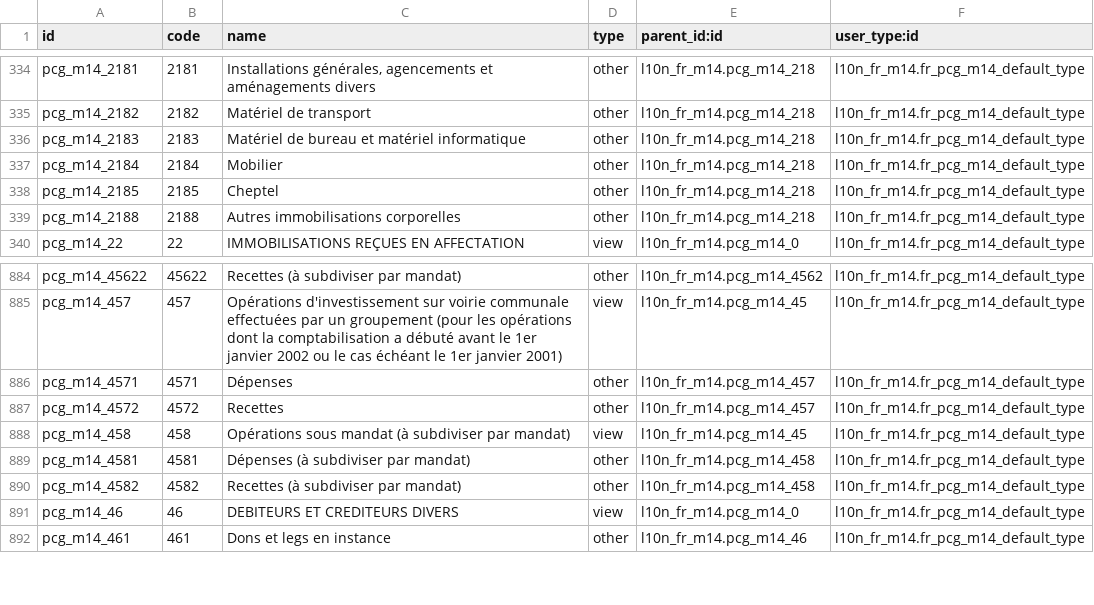
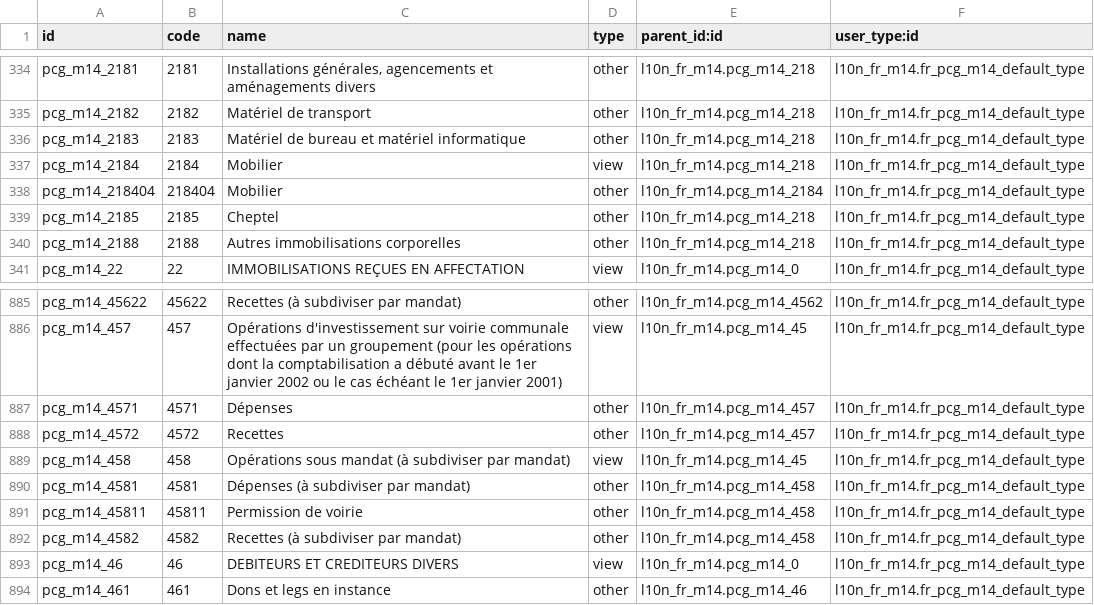
Before and after one commit to OpenSTC-Eleger/stc-m14, a CSV file: account.account.template.csv, drawn as a sheet; only a part is shown, gaps mark what is left out.

Commit message:
added missing accounts: 218404 and 45811

```diff
--- a/account.account.template.csv
+++ b/account.account.template.csv
@@ -336,3 +336,4 @@ pcg_m14_2182,2182,Matériel de transport,other,l10n_fr_m14.pcg_m14_218,l10n_fr_m
 pcg_m14_2183,2183,Matériel de bureau et matériel informatique,other,l10n_fr_m14.pcg_m14_218,l10n_fr_m14.fr_pcg_m14_default_type
-pcg_m14_2184,2184,Mobilier,other,l10n_fr_m14.pcg_m14_218,l10n_fr_m14.fr_pcg_m14_default_type
+pcg_m14_2184,2184,Mobilier,view,l10n_fr_m14.pcg_m14_218,l10n_fr_m14.fr_pcg_m14_default_type
+pcg_m14_218404,218404,Mobilier,other,l10n_fr_m14.pcg_m14_2184,l10n_fr_m14.fr_pcg_m14_default_type
 pcg_m14_2185,2185,Cheptel,other,l10n_fr_m14.pcg_m14_218,l10n_fr_m14.fr_pcg_m14_default_type
@@ -889,2 +890,3 @@ pcg_m14_458,458,Opérations sous mandat (à subdiviser par mandat),view,l10n_fr_
 pcg_m14_4581,4581,Dépenses (à subdiviser par mandat),other,l10n_fr_m14.pcg_m14_458,l10n_fr_m14.fr_pcg_m14_default_type
+pcg_m14_45811,45811,Permission de voirie,other,l10n_fr_m14.pcg_m14_458,l10n_fr_m14.fr_pcg_m14_default_type
 pcg_m14_4582,4582,Recettes (à subdiviser par mandat),other,l10n_fr_m14.pcg_m14_458,l10n_fr_m14.fr_pcg_m14_default_type
```
